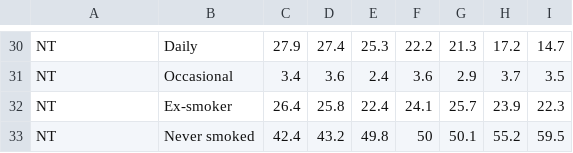
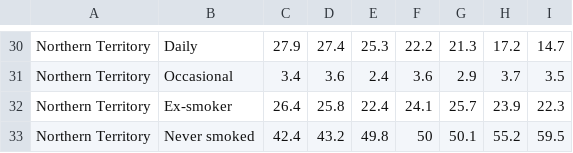
Before and after one commit to stha0035/Assingment2-2977275, a CSV file: UpdatedTabacoo2001-2019.csv, drawn as a sheet; only a part is shown, gaps mark what is left out; the diff covers the shown part only; the diff names each change by its address in the sheet, - before the commit and + after, or states it on an @@ line.

```diff
--- a/UpdatedTabacoo2001-2019.csv
+++ b/UpdatedTabacoo2001-2019.csv
-A30:A33: NT
+A30:A33: Northern Territory
```
Also changed, not shown: 28 edited cells elsewhere in this file.
